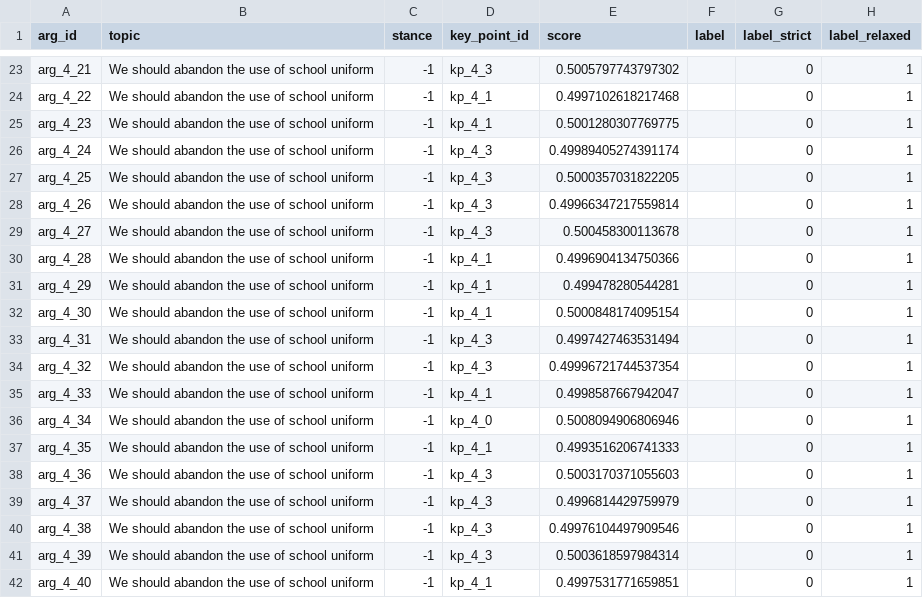
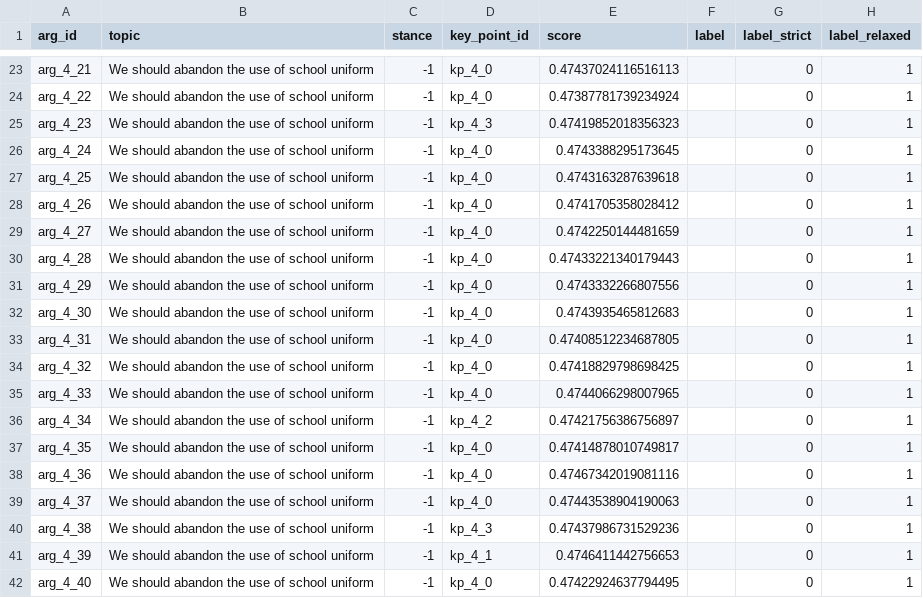
Before and after one commit to rokity/KPA_2021_shared_task, a CSV file: prediction_results_TEST.csv, drawn as a sheet; only a part is shown, gaps mark what is left out; the diff covers the shown part only; the diff names each change by its address in the sheet, - before the commit and + after, or states it on an @@ line.

```diff
--- a/prediction_results_TEST.csv
+++ b/prediction_results_TEST.csv
-D23 (key_point_id): kp_4_3
+D23 (key_point_id): kp_4_0
-E23 (score): 0.5005797743797302
+E23 (score): 0.47437024116516113
-D24 (key_point_id): kp_4_1
+D24 (key_point_id): kp_4_0
-E24 (score): 0.4997102618217468
+E24 (score): 0.47387781739234924
-D25 (key_point_id): kp_4_1
+D25 (key_point_id): kp_4_3
-E25 (score): 0.5001280307769775
+E25 (score): 0.47419852018356323
-D26:D29 (key_point_id): kp_4_3
+D26:D29 (key_point_id): kp_4_0
-E26 (score): 0.49989405274391174
+E26 (score): 0.4743388295173645
-E27 (score): 0.5000357031822205
+E27 (score): 0.4743163287639618
-E28 (score): 0.49966347217559814
+E28 (score): 0.4741705358028412
-E29 (score): 0.500458300113678
+E29 (score): 0.4742250144481659
-D30:D32 (key_point_id): kp_4_1
+D30:D32 (key_point_id): kp_4_0
-E30 (score): 0.4996904134750366
+E30 (score): 0.47433221340179443
-E31 (score): 0.499478280544281
+E31 (score): 0.4743332266807556
-E32 (score): 0.5000848174095154
+E32 (score): 0.4743935465812683
-D33:D34 (key_point_id): kp_4_3
+D33:D34 (key_point_id): kp_4_0
-E33 (score): 0.4997427463531494
+E33 (score): 0.47408512234687805
-E34 (score): 0.49996721744537354
+E34 (score): 0.47418829798698425
-D35 (key_point_id): kp_4_1
+D35 (key_point_id): kp_4_0
-E35 (score): 0.4998587667942047
+E35 (score): 0.4744066298007965
-D36 (key_point_id): kp_4_0
+D36 (key_point_id): kp_4_2
-E36 (score): 0.5008094906806946
+E36 (score): 0.47421756386756897
-D37 (key_point_id): kp_4_1
+D37 (key_point_id): kp_4_0
-E37 (score): 0.4993516206741333
+E37 (score): 0.47414878010749817
-D38:D39 (key_point_id): kp_4_3
+D38:D39 (key_point_id): kp_4_0
-E38 (score): 0.5003170371055603
+E38 (score): 0.47467342019081116
-E39 (score): 0.4996814429759979
+E39 (score): 0.47443538904190063
-E40 (score): 0.49976104497909546
+E40 (score): 0.47437986731529236
-D41 (key_point_id): kp_4_3
+D41 (key_point_id): kp_4_1
-E41 (score): 0.5003618597984314
+E41 (score): 0.4746411442756653
-D42 (key_point_id): kp_4_1
+D42 (key_point_id): kp_4_0
-E42 (score): 0.4997531771659851
+E42 (score): 0.47422924637794495
```
Also changed, not shown: 143 edited cells elsewhere in this file, prediction_results_TRAINING.csv, 4 other files.
